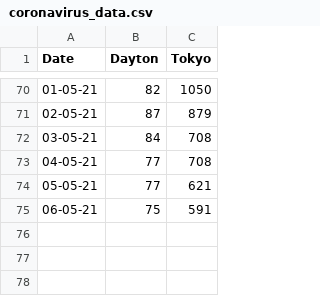
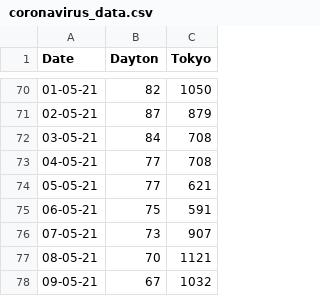
Before and after one commit to JasonMTarka/Coronavirus-Tracker, a CSV file: coronavirus_data.csv, drawn as a sheet; only a part is shown, gaps mark what is left out.

Commit message:
Update coronavirus_data.csv

```diff
--- a/coronavirus_data.csv
+++ b/coronavirus_data.csv
@@ -75 +75,4 @@ Date,Dayton,Tokyo
 06-05-21,75,591
+07-05-21,73,907
+08-05-21,70,1121
+09-05-21,67,1032
```
